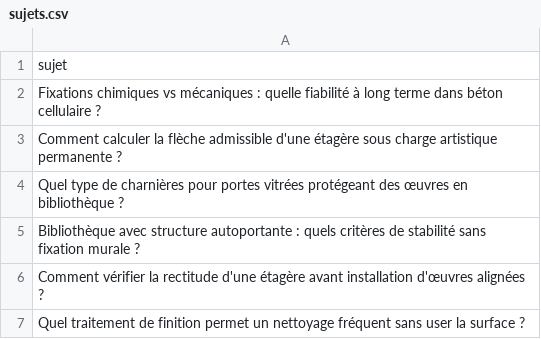
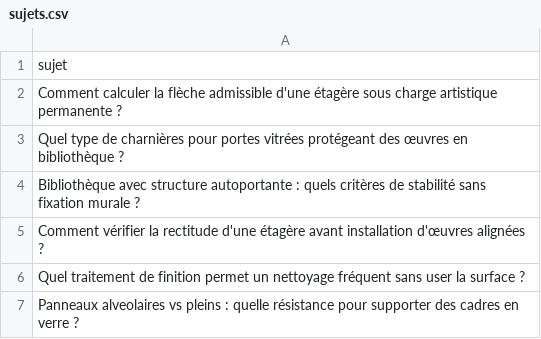
Before and after one commit to Metalosmose21/Biblioth-que-3, a CSV file: sujets.csv, drawn as a sheet; only a part is shown; the shorter side is filled out with more unchanged rows.

```diff
--- a/sujets.csv
+++ b/sujets.csv
@@ -1,3 +1,2 @@
 sujet
-Fixations chimiques vs mécaniques : quelle fiabilité à long terme dans béton cellulaire ?
 Comment calculer la flèche admissible d'une étagère sous charge artistique permanente ?
```
Also changed, not shown: sujets_traites.csv.
